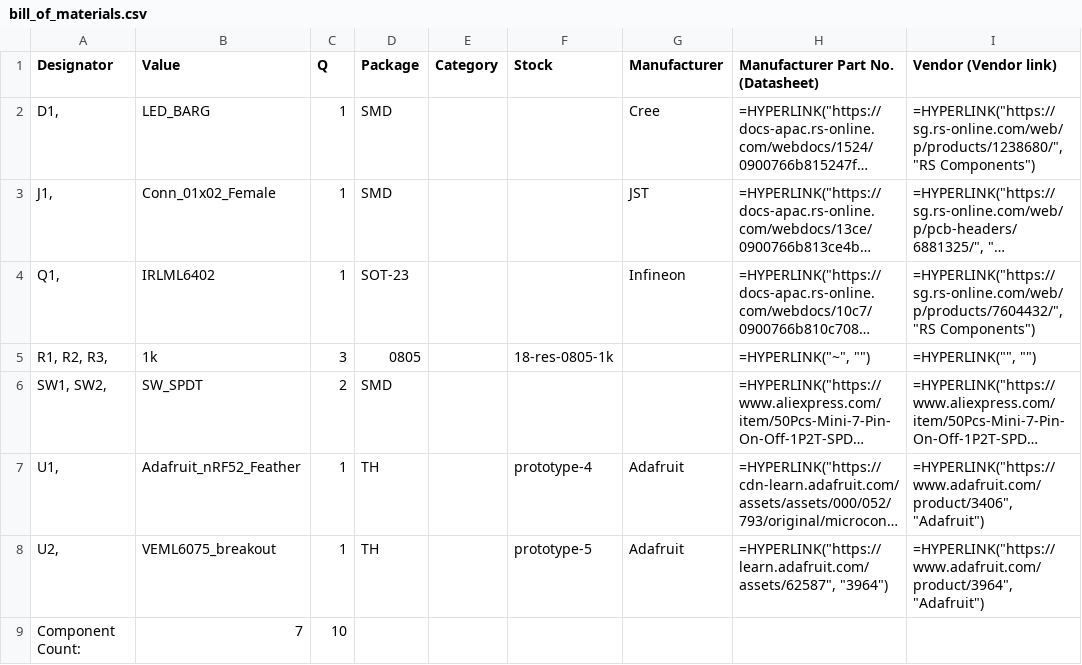
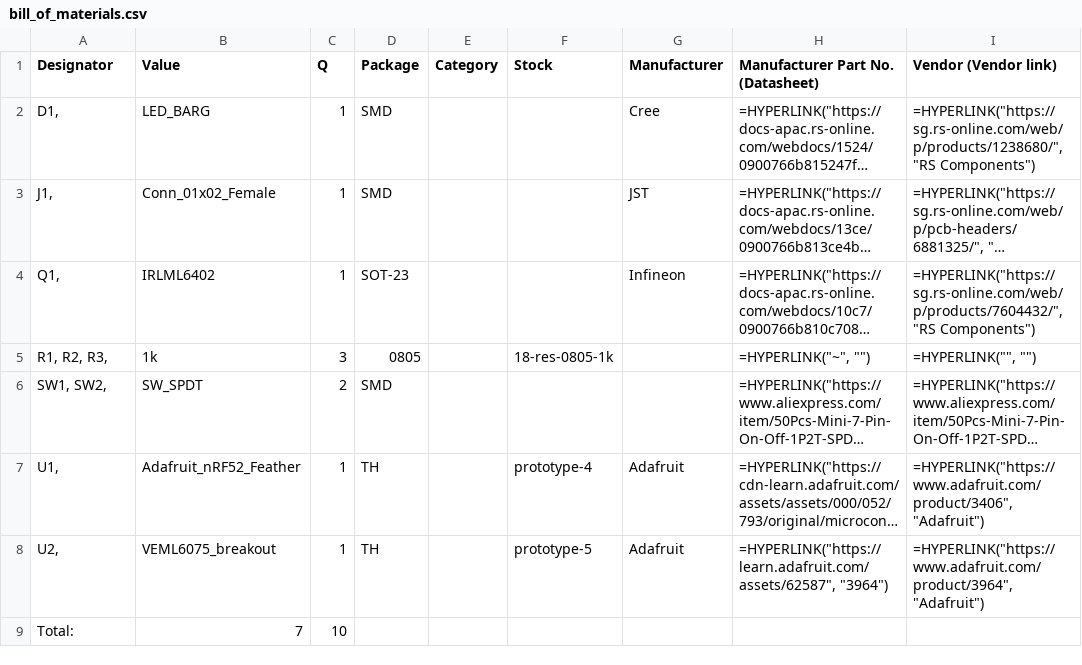
Before and after one commit to hutscape/palm, a CSV file: bill_of_materials.csv, drawn as a sheet; only a part is shown; long unchanged cells end in …; the diff names each change by its address in the sheet, - before the commit and + after, or states it on an @@ line.

```diff
--- a/bill_of_materials.csv
+++ b/bill_of_materials.csv
-A9 (Designator): Component Count:
+A9 (Designator): Total:
```
Also changed, not shown: 1 other file.
